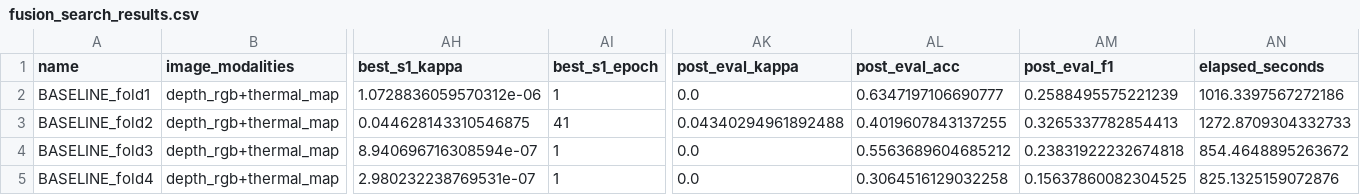
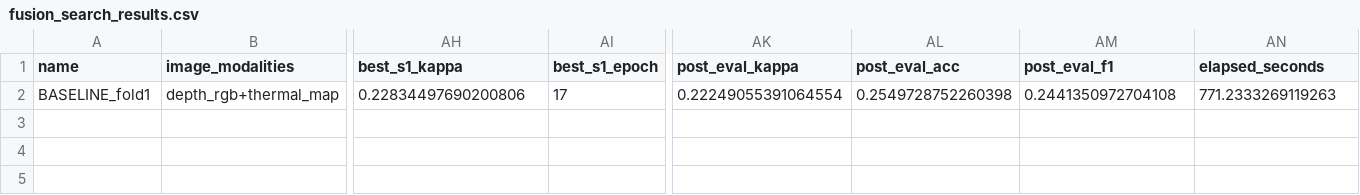
Before and after one commit to rezabasiri/DFUMultiClassification, a CSV file: agent_communication/fusion_pipeline_audit/fusion_search_results.csv, drawn as a sheet; only a part is shown, gaps mark what is left out; rows hold the shown columns only; the diff names each change by its address in the sheet, - before the commit and + after, or states it on an @@ line.

```diff
--- a/agent_communication/fusion_pipeline_audit/fusion_search_results.csv
+++ b/agent_communication/fusion_pipeline_audit/fusion_search_results.csv
-AH2 (best_s1_kappa): 1.0728836059570312e-06
+AH2 (best_s1_kappa): 0.22834497690200806
-AI2 (best_s1_epoch): 1
+AI2 (best_s1_epoch): 17
-AK2 (post_eval_kappa): 0.0
+AK2 (post_eval_kappa): 0.22249055391064554
-AL2 (post_eval_acc): 0.6347197106690777
+AL2 (post_eval_acc): 0.2549728752260398
-AM2 (post_eval_f1): 0.2588495575221239
+AM2 (post_eval_f1): 0.2441350972704108
-AN2 (elapsed_seconds): 1016.3397567272186
+AN2 (elapsed_seconds): 771.2333269119263
-row 3: BASELINE_fold2 | depth_rgb+thermal_map | 0.044628143310546875 | 41 | 0.04340294961892488 | 0.4019607843137255 | 0.3265337782854413 | 1272.8709304332733
-row 4: BASELINE_fold3 | depth_rgb+thermal_map | 8.940696716308594e-07 | 1 | 0.0 | 0.5563689604685212 | 0.23831922232674818 | 854.4648895263672
-row 5: BASELINE_fold4 | depth_rgb+thermal_map | 2.980232238769531e-07 | 1 | 0.0 | 0.3064516129032258 | 0.15637860082304525 | 825.1325159072876
```
Also changed, not shown: agent_communication/depth_rgb_pipeline_audit/depth_rgb_search_results.csv, 10 other files.
